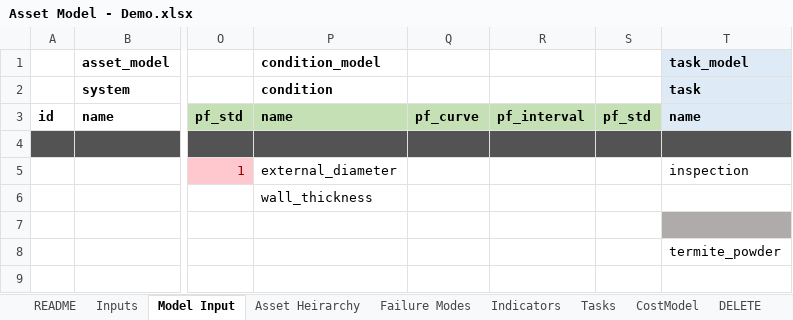
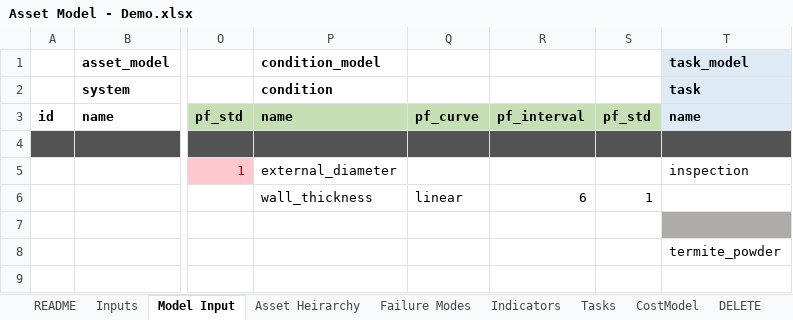
Before and after one commit to gavintreseder/pof, an Excel workbook: data/inputs/Asset Model - Demo.xlsx, sheet Model Input, drawn as a sheet; only a part is shown, gaps mark what is left out; values as stored, in another font and other column widths than the file's, no borders; conditional formats not drawn; 1 other sheet too large or unreadable and not compared; the diff names each change by its address in the sheet, - before the commit and + after, or states it on an @@ line.

```diff
--- a/data/inputs/Asset Model - Demo.xlsx (sheet Model Input)
+++ b/data/inputs/Asset Model - Demo.xlsx (sheet Model Input)
-Q6: (empty)
+Q6: linear
-R6: (empty)
+R6: 6
-S6: (empty)
+S6: 1
```
Also changed, not shown: 2 other files.
